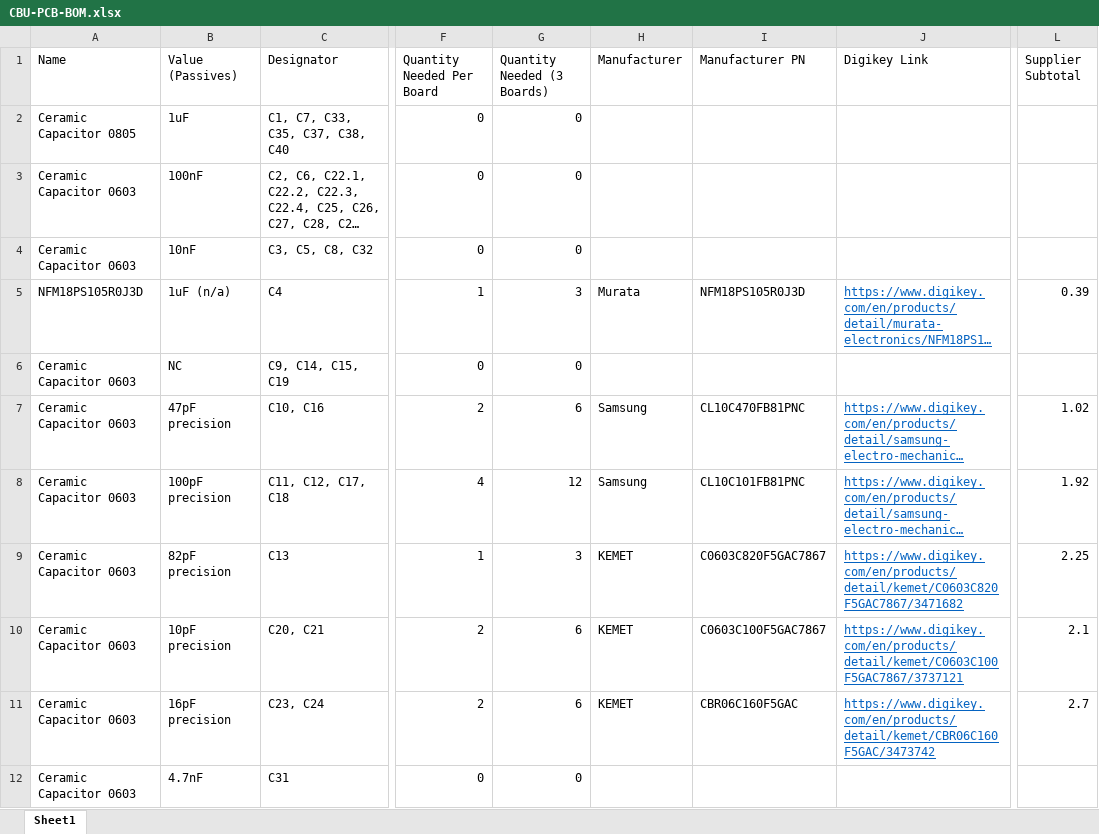
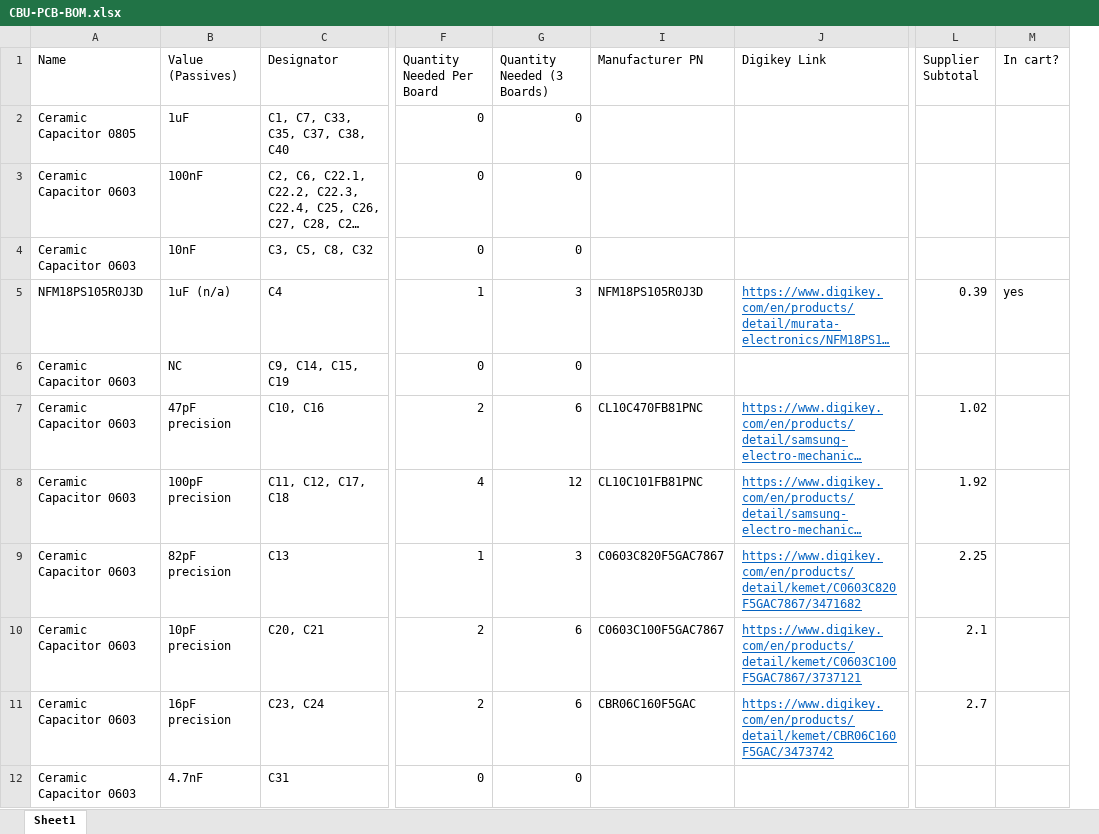
Before and after one commit to Maize-Toss/CBU-PCB, an Excel workbook: CBU-PCB-BOM.xlsx, sheet Sheet1, drawn as a sheet; only a part is shown, gaps mark what is left out; long unchanged cells end in …; values as stored, in another font and other column widths than the file's, no borders; removed rows and columns are numbered as before the commit, all else as after; the diff names each change by its address in the sheet, - before the commit and + after, or states it on an @@ line.

```diff
--- a/CBU-PCB-BOM.xlsx (sheet Sheet1)
+++ b/CBU-PCB-BOM.xlsx (sheet Sheet1)
@@ column H (Manufacturer) hidden, rows 5-11: Murata |  | Samsung | Samsung | KEMET | KEMET | KEMET @@
+column M (In cart?), row 5: yes
```
